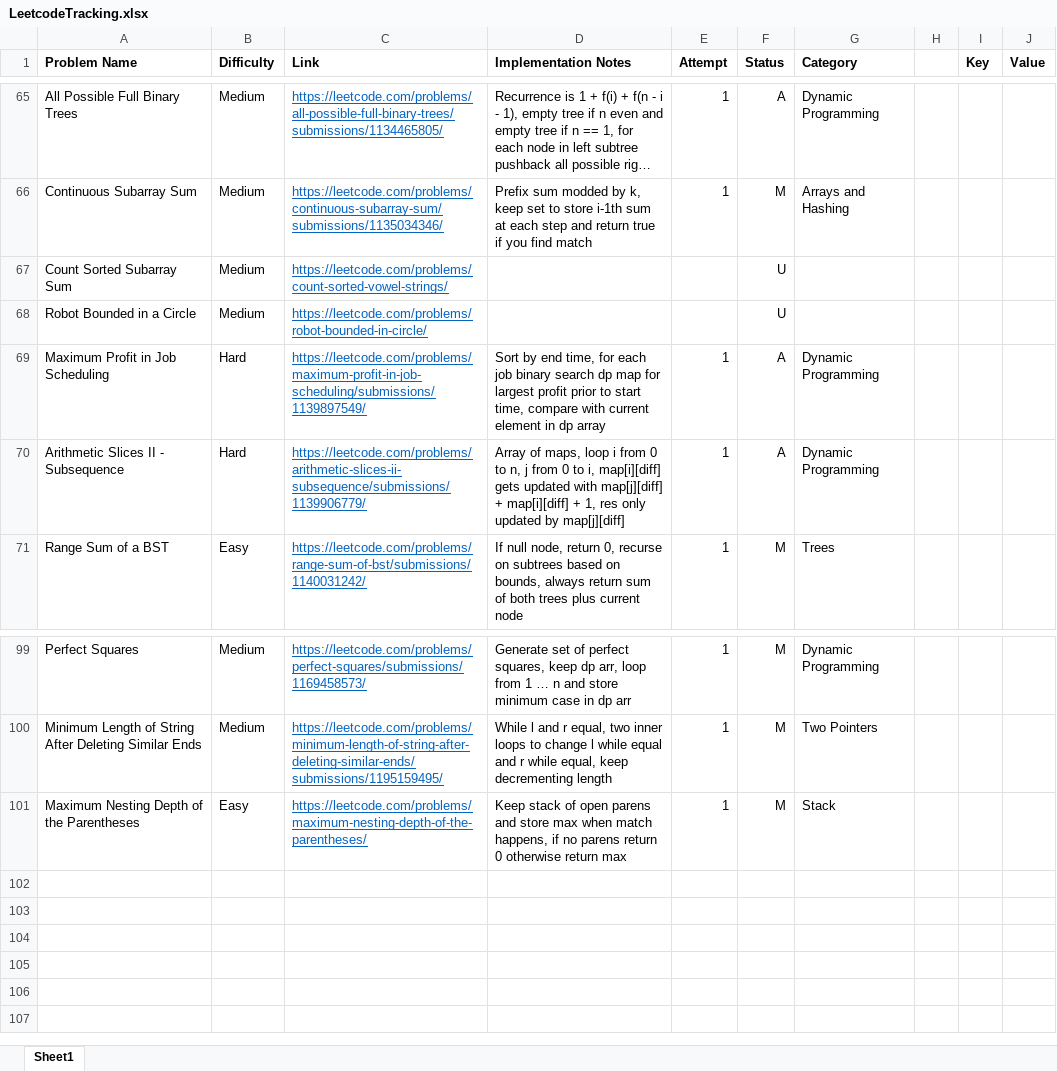
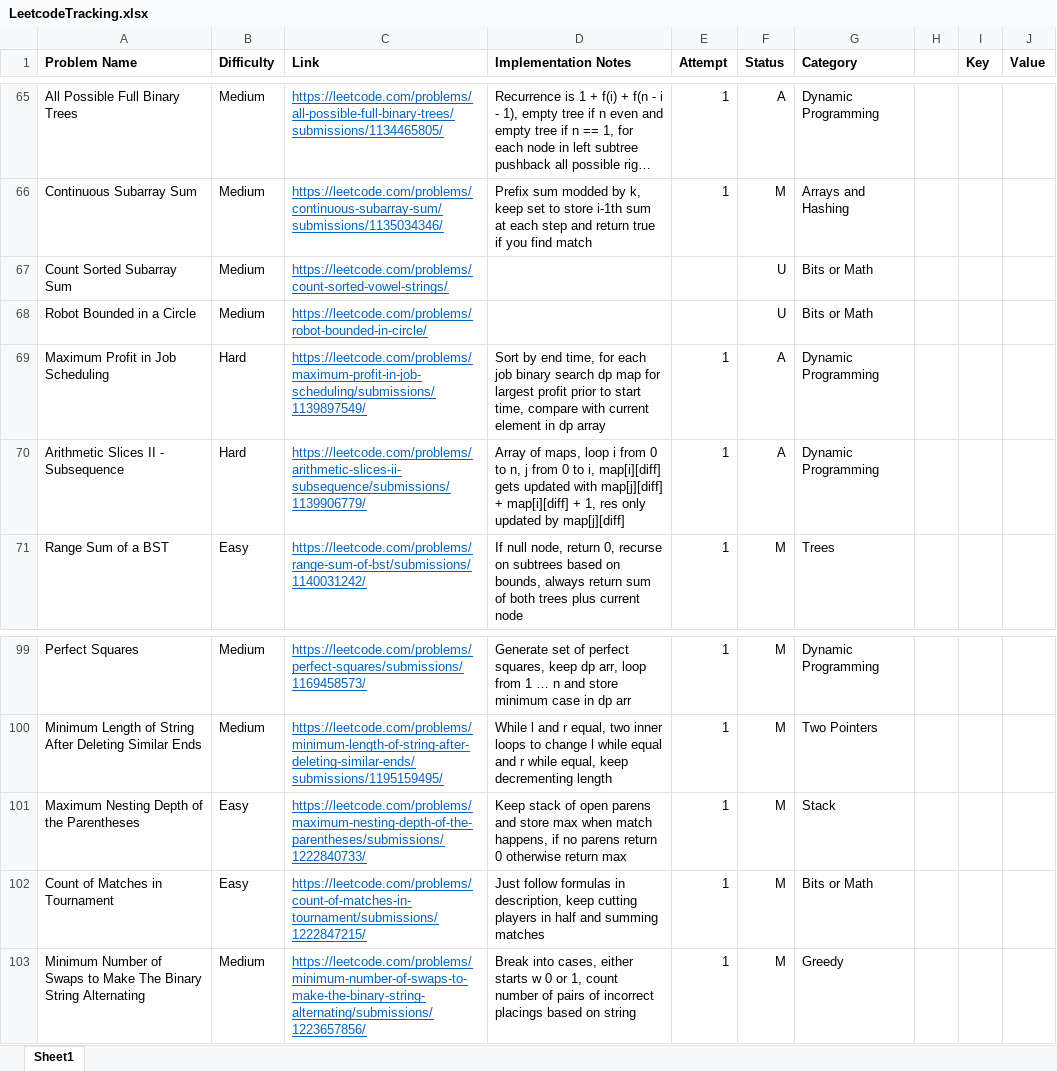
Before and after one commit to SarveshSub/CompetitiveProgramming, an Excel workbook: LeetcodeTracking.xlsx, sheet Sheet1, drawn as a sheet; only a part is shown, gaps mark what is left out; long unchanged cells end in …; values as stored, in another font and other column widths than the file's, no borders; conditional formats not drawn; the diff names each change by its address in the sheet, - before the commit and + after, or states it on an @@ line.

Commit message:
LC Tracking - 4/4/24

```diff
--- a/LeetcodeTracking.xlsx (sheet Sheet1)
+++ b/LeetcodeTracking.xlsx (sheet Sheet1)
-G67:G68 (Category): (empty)
+G67:G68 (Category): Bits or Math
-C101 (Link): https://leetcode.com/problems/maximum-nesting-depth-of-the-parentheses/
+C101 (Link): https://leetcode.com/problems/maximum-nesting-depth-of-the-parentheses/submissions/1222840733/
+row 102: Count of Matches in Tournament | Easy | https://leetcode.com/problems/count-of-matches-in-tournament/submissions/1222847215/ | Just follow formulas in description, keep cutting players in half and summing matches | 1 | M | Bits or Math
+row 103: Minimum Number of Swaps to Make The Binary String Alternating | Medium | https://leetcode.com/problems/minimum-number-of-swaps-to-make-the-binary-string-alternating/submissions/1223657856/ | Break into cases, either starts w 0 or 1, count number of pairs of incorrect placings based on string | 1 | M | Greedy
```
